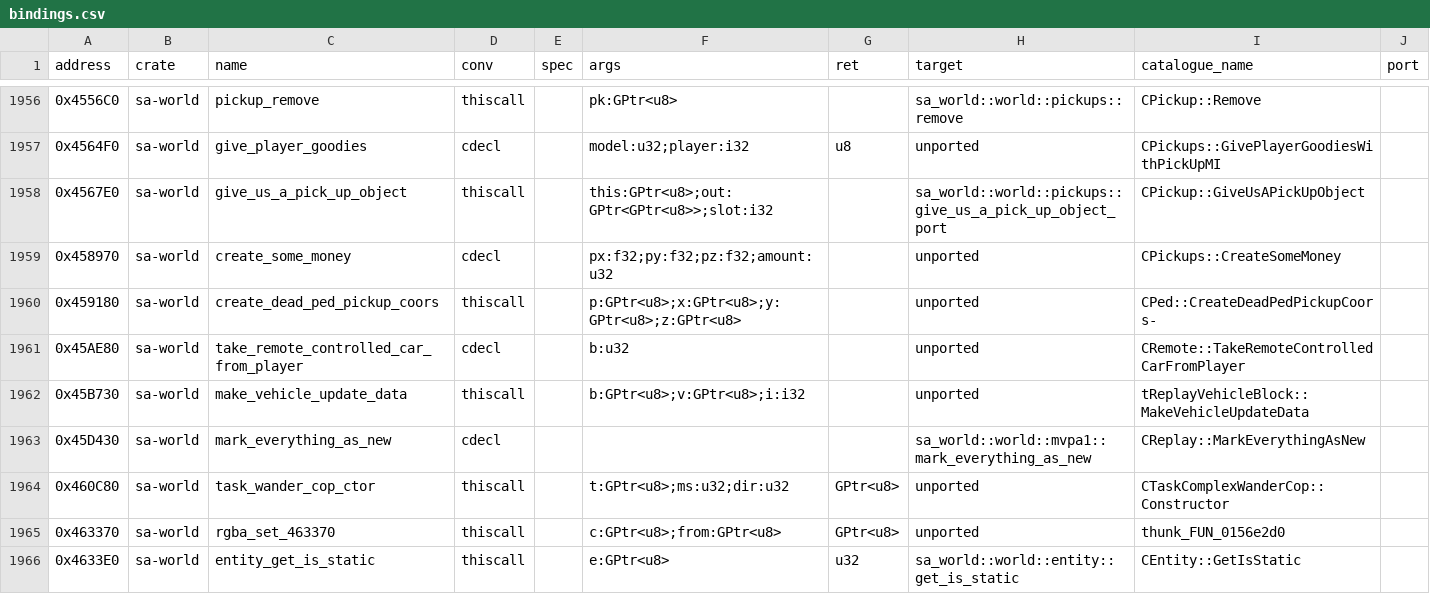
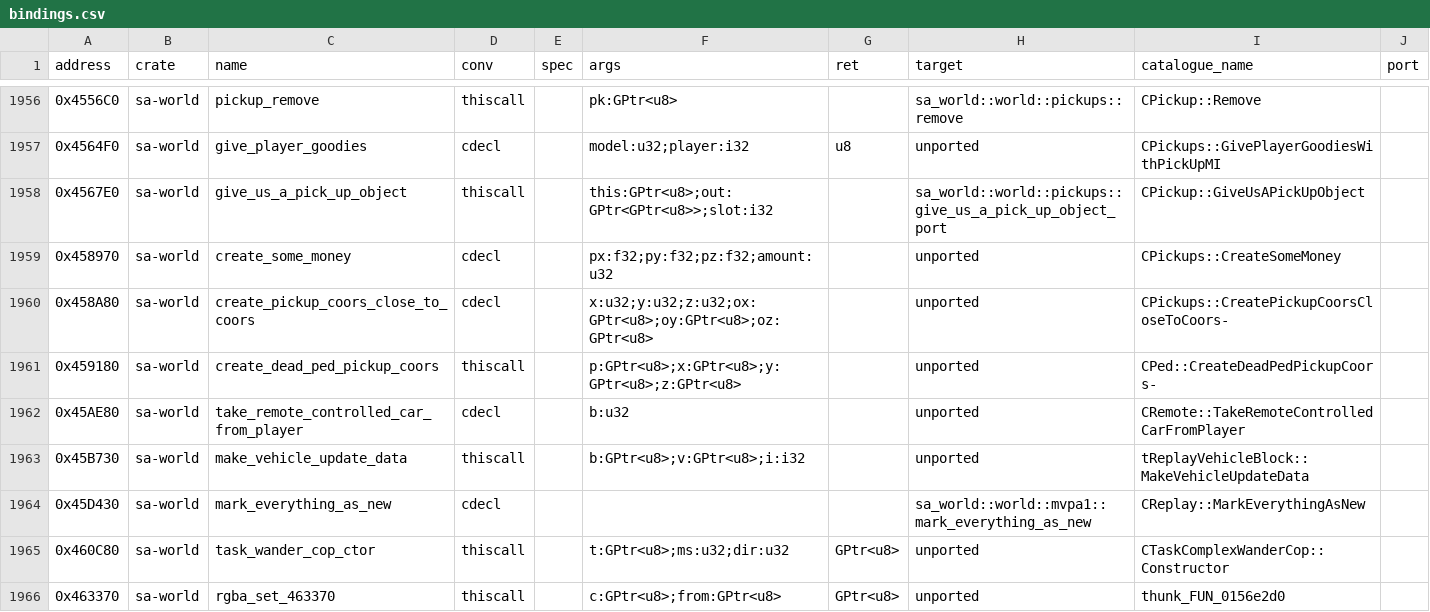
Before and after one commit to ghosty2004/sa-engine, a CSV file: catalog/bindings.csv, drawn as a sheet; only a part is shown, gaps mark what is left out; the shorter side is filled out with more unchanged rows.

Commit message:
feat(sa-ai): port small AI frontier entries of batch frontier2-a3
Batch frontier2-a3 (FRONTIER-2 turn 2, lane A), from the 1.0 US bytes:
CPedAttractorManager::GetPedUsingEffect<CPedAttractor> 0x5EB740,
CTaskInteriorBeInOffice::GetInfoForPedToUse 0x675300 (three rand sites),
CTaskSimpleJetPack::DropJetPack 0x67B660 / ApplyRollAndPitch 0x67B720,
CConversations::IsConversationAtNode 0x43B000 (the upper EAX bytes of the original's paths).
Bindings: 0x458A80 bound (tools/gen/bindings.py --resolve).

Refs: FRONTIER-2

```diff
--- a/catalog/bindings.csv
+++ b/catalog/bindings.csv
@@ -1959,2 +1959,3 @@ address,crate,name,conv,spec,args,ret,target,catalogue_name,port
 0x458970,sa-world,create_some_money,cdecl,,px:f32;py:f32;pz:f32;amount:u32,,unported,CPickups::CreateSomeMoney,
+0x458A80,sa-world,create_pickup_coors_close_to_coors,cdecl,,x:u32;y:u32;z:u32;ox:GPtr<u8>;oy:GPtr<u8>;oz:GPtr<u8>,,unported,CPickups::CreatePickupCoorsCloseToCoors-,
 0x459180,sa-world,create_dead_ped_pickup_coors,thiscall,,p:GPtr<u8>;x:GPtr<u8>;y:GPtr<u8>;z:GPtr<u8>,,unported,CPed::CreateDeadPedPickupCoors-,
```
Also changed, not shown: 3 other files.
